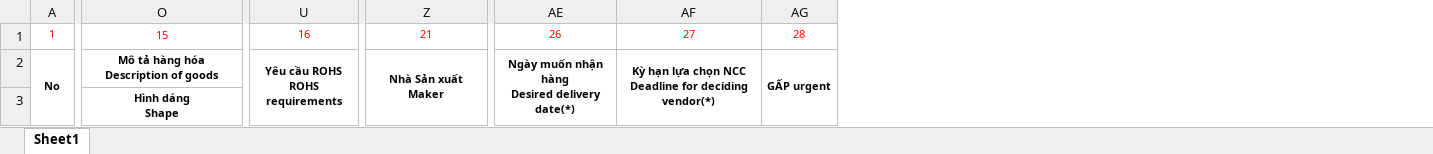
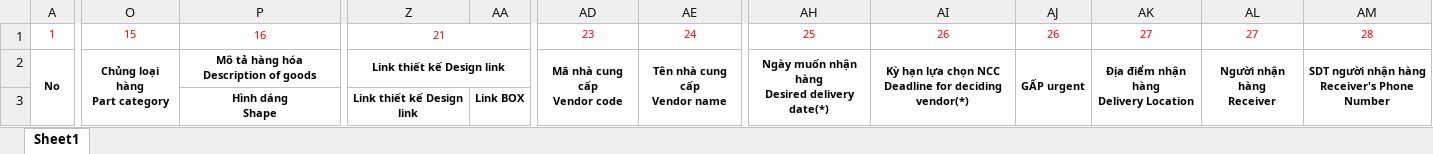
Before and after one commit to Tanbanla/KanziSystem, an Excel workbook: wwwroot/template/TemplateApprover.xlsx, sheet Sheet1, drawn as a sheet; only a part is shown, gaps mark what is left out; values as stored, in another font and other column widths than the file's, no borders; removed rows and columns are numbered as before the commit, all else as after; ↵ is a line break in a cell; the diff covers the shown part only; the diff names each change by its address in the sheet, - before the commit and + after, or states it on an @@ line.

```diff
--- a/wwwroot/template/TemplateApprover.xlsx (sheet Sheet1)
+++ b/wwwroot/template/TemplateApprover.xlsx (sheet Sheet1)
+column O, rows 1-2: 15 | Chủng loại hàng ↵ Part category
-column U, rows 1-2: 16 | Yêu cầu ROHS ↵ ROHS requirements
+column AA, row 3: Link BOX
+column AD, rows 1-2: 23 | Mã nhà cung cấp ↵ Vendor code
+column AE, rows 1-2: 24 | Tên nhà cung cấp ↵ Vendor name
@@ column AK unhidden, rows 1-2: 27 | Địa điểm nhận hàng ↵ Delivery Location @@
+column AL, rows 1-2: 27 | Người nhận hàng ↵ Receiver
+column AM, rows 1-2: 28 | SDT người nhận hàng ↵ Receiver's Phone Number
-P1: 15
+P1: 16
+Z1:AA1 merged
-AH1: 26
+AH1: 25
-AI1: 27
+AI1: 26
-AJ1: 28
+AJ1: 26
-Z2: Nhà Sản xuất ↵ Maker
+Z2: Link thiết kế Design link
-Z2:Z3 merged
+Z2:AA2 merged
-Z3: (empty)
+Z3: Link thiết kế Design link
```
Also changed, not shown: 18 edited cells elsewhere in this sheet, formulas that keep their value, hidden cells, 25 other files.
